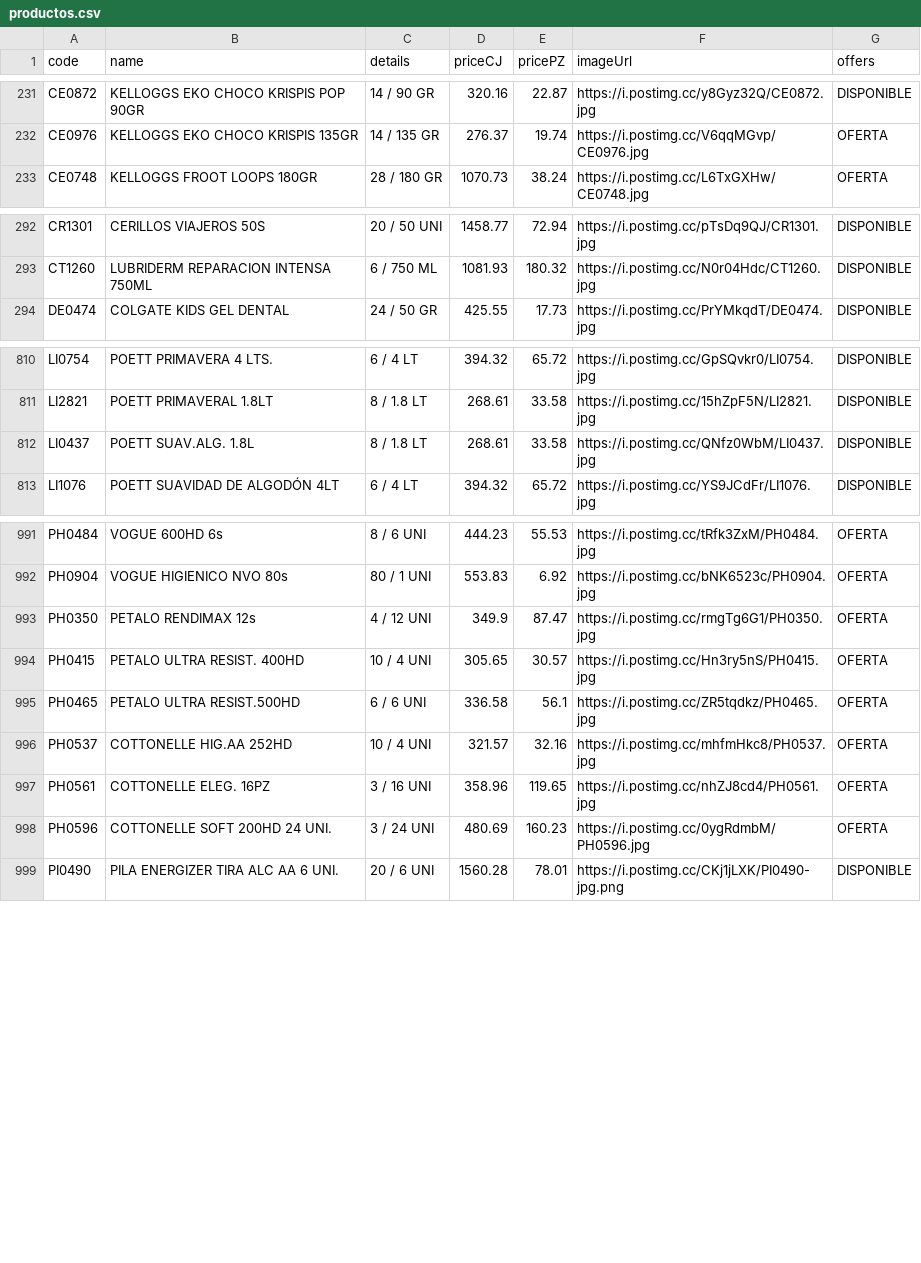
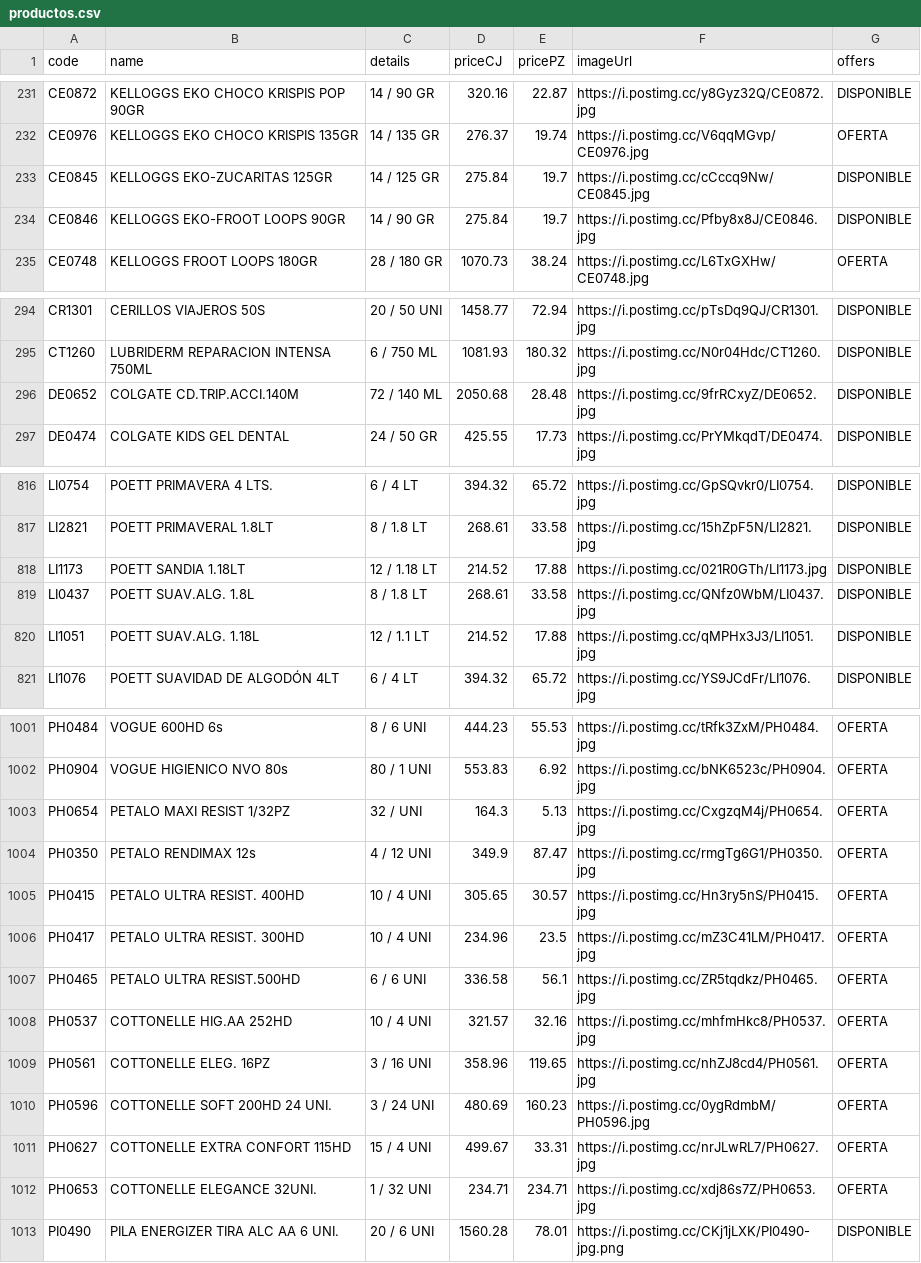
Before and after one commit to Mac-U/supermac-DB, a CSV file: productos.csv, drawn as a sheet; only a part is shown, gaps mark what is left out; the diff covers the shown part only; the diff names each change by its address in the sheet, - before the commit and + after, or states it on an @@ line.

Commit message:
actualizacion 1 al 12 de agosto

```diff
--- a/productos.csv
+++ b/productos.csv
+row 233: CE0845 | KELLOGGS EKO-ZUCARITAS 125GR | 14 / 125 GR | 275.84 | 19.7 | https://i.postimg.cc/cCccq9Nw/CE0845.jpg | DISPONIBLE
+row 234: CE0846 | KELLOGGS EKO-FROOT LOOPS 90GR | 14 / 90 GR | 275.84 | 19.7 | https://i.postimg.cc/Pfby8x8J/CE0846.jpg | DISPONIBLE
+row 296: DE0652 | COLGATE CD.TRIP.ACCI.140M | 72 / 140 ML | 2050.68 | 28.48 | https://i.postimg.cc/9frRCxyZ/DE0652.jpg | DISPONIBLE
+row 818: LI1173 | POETT SANDIA 1.18LT | 12 / 1.18 LT | 214.52 | 17.88 | https://i.postimg.cc/021R0GTh/LI1173.jpg | DISPONIBLE
+row 820: LI1051 | POETT SUAV.ALG. 1.18L | 12 / 1.1 LT | 214.52 | 17.88 | https://i.postimg.cc/qMPHx3J3/LI1051.jpg | DISPONIBLE
+row 1003: PH0654 | PETALO MAXI RESIST 1/32PZ | 32 / UNI | 164.3 | 5.13 | https://i.postimg.cc/CxgzqM4j/PH0654.jpg | OFERTA
+row 1006: PH0417 | PETALO ULTRA RESIST. 300HD | 10 / 4 UNI | 234.96 | 23.5 | https://i.postimg.cc/mZ3C41LM/PH0417.jpg | OFERTA
+row 1011: PH0627 | COTTONELLE EXTRA CONFORT 115HD | 15 / 4 UNI | 499.67 | 33.31 | https://i.postimg.cc/nrJLwRL7/PH0627.jpg | OFERTA
+row 1012: PH0653 | COTTONELLE ELEGANCE 32UNI. | 1 / 32 UNI | 234.71 | 234.71 | https://i.postimg.cc/xdj86s7Z/PH0653.jpg | OFERTA
```
Also changed, not shown: 8 added rows, 3 moved rows and 46 edited cells elsewhere in this file.
